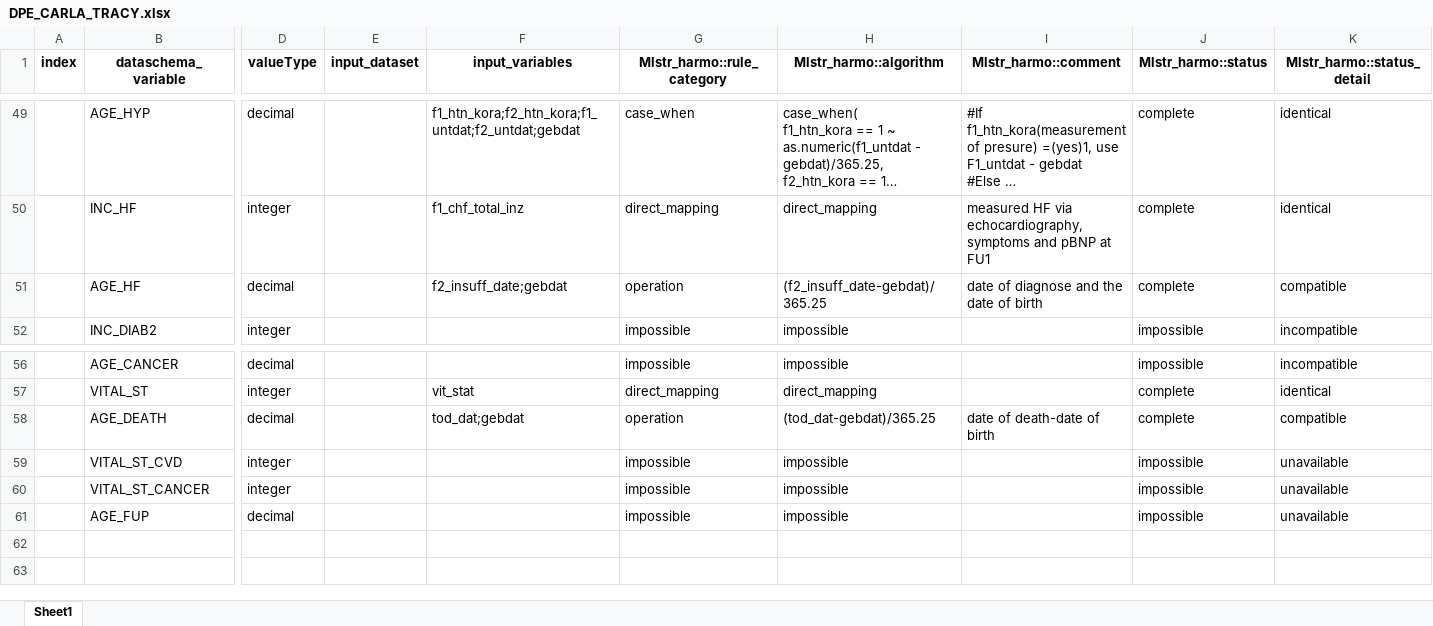
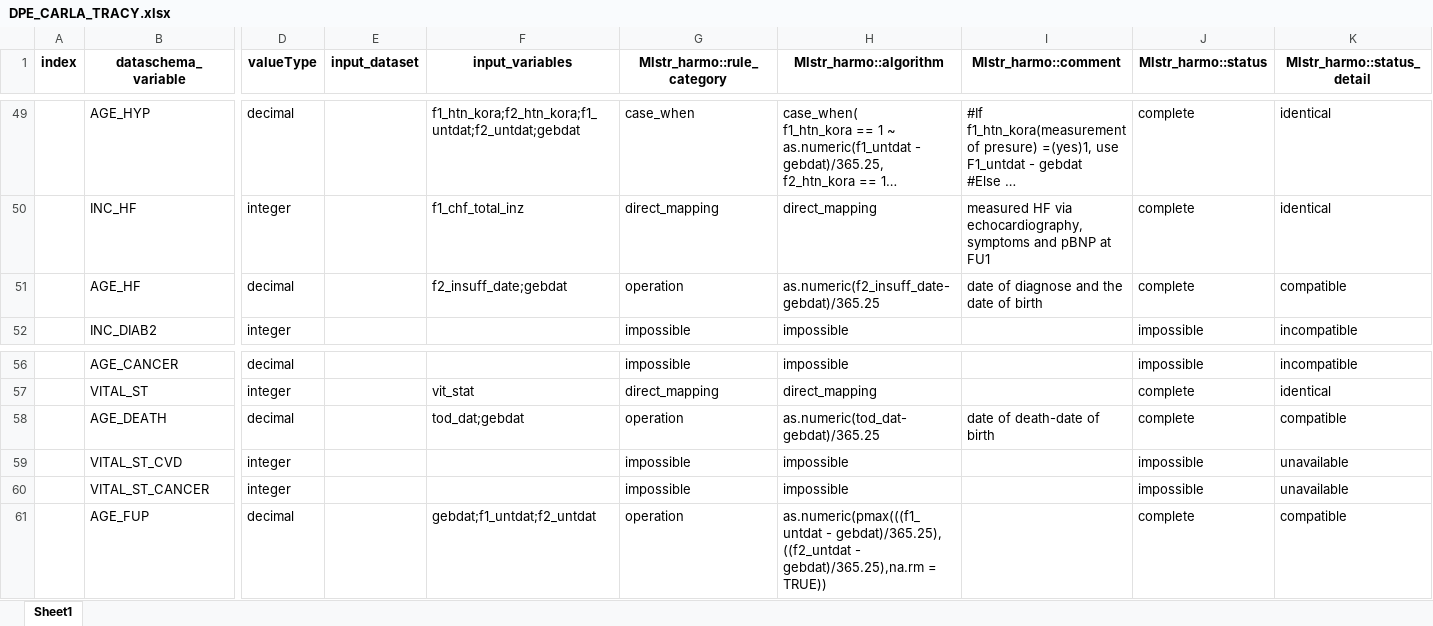
Before and after one commit to nfdi4health/use-cases-harmonisation, an Excel workbook: analyst/Tracy/rmonize/data_proc_elem/DPE_CARLA_TRACY.xlsx, sheet Sheet1, drawn as a sheet; only a part is shown, gaps mark what is left out; long unchanged cells end in …; values as stored, in another font and other column widths than the file's, no borders; ↵ is a line break in a cell; the diff names each change by its address in the sheet, - before the commit and + after, or states it on an @@ line.

Commit message:
finalising DD and DPEs for CARLA

```diff
--- a/analyst/Tracy/rmonize/data_proc_elem/DPE_CARLA_TRACY.xlsx (sheet Sheet1)
+++ b/analyst/Tracy/rmonize/data_proc_elem/DPE_CARLA_TRACY.xlsx (sheet Sheet1)
-H51 (Mlstr_harmo::algorithm): (f2_insuff_date-gebdat)/365.25
+H51 (Mlstr_harmo::algorithm): as.numeric(f2_insuff_date-gebdat)/365.25
-H58 (Mlstr_harmo::algorithm): (tod_dat-gebdat)/365.25
+H58 (Mlstr_harmo::algorithm): as.numeric(tod_dat-gebdat)/365.25
-F61 (input_variables): (empty)
+F61 (input_variables): gebdat;f1_untdat;f2_untdat
-G61 (Mlstr_harmo::rule_category): impossible
+G61 (Mlstr_harmo::rule_category): operation
-H61 (Mlstr_harmo::algorithm): impossible
+H61 (Mlstr_harmo::algorithm): as.numeric(pmax(((f1_untdat - gebdat)/365.25), ↵ ((f2_untdat - gebdat)/365.25),na.rm = TRUE))
-J61 (Mlstr_harmo::status): impossible
+J61 (Mlstr_harmo::status): complete
-K61 (Mlstr_harmo::status_detail): unavailable
+K61 (Mlstr_harmo::status_detail): compatible
```
Also changed, not shown: rmonize/data_dictionary/DD_CARLA_P1.xlsx, rmonize/data_dictionary/DD_CARLA_P2.xlsx, 2 other files.
